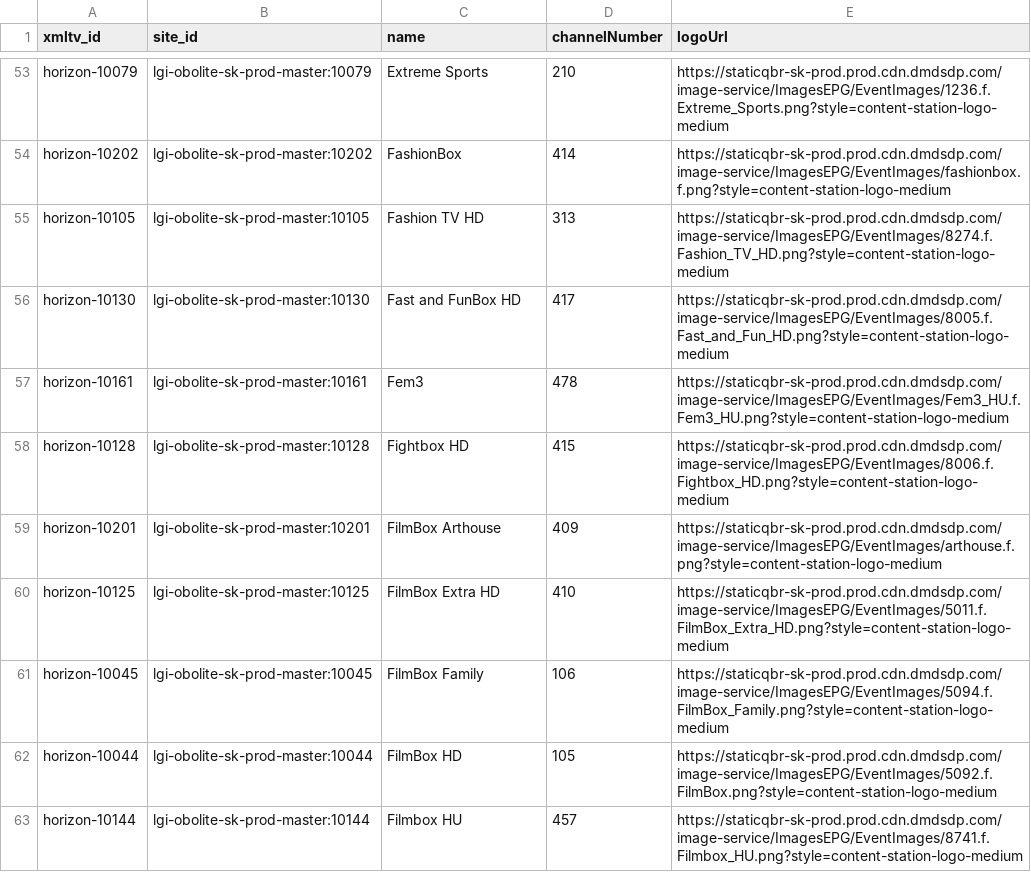
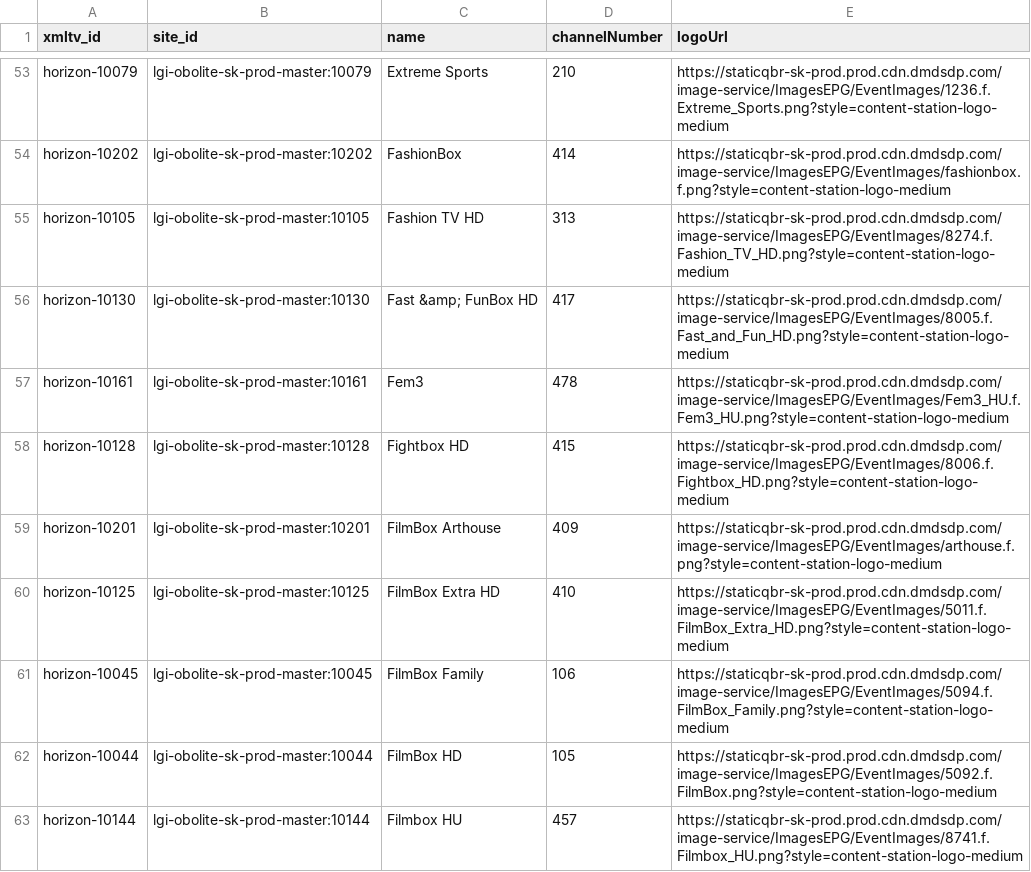
Before and after one commit to milankomaj/data, a CSV file: epg-grabber/csv/horizon.tv_sk.chanell.csv, drawn as a sheet; only a part is shown, gaps mark what is left out.

```diff
--- a/epg-grabber/csv/horizon.tv_sk.chanell.csv
+++ b/epg-grabber/csv/horizon.tv_sk.chanell.csv
@@ -55,3 +55,3 @@ horizon-10202,lgi-obolite-sk-prod-master:10202,FashionBox,414,https://staticqbr-
 horizon-10105,lgi-obolite-sk-prod-master:10105,Fashion TV HD,313,https://staticqbr-sk-prod.prod.cdn.dmdsdp.com/image-service/ImagesEPG/EventImages/8274.f.Fashion_TV_HD.png?style=content-station-logo-medium
-horizon-10130,lgi-obolite-sk-prod-master:10130,Fast and FunBox HD,417,https://staticqbr-sk-prod.prod.cdn.dmdsdp.com/image-service/ImagesEPG/EventImages/8005.f.Fast_and_Fun_HD.png?style=content-station-logo-medium
+horizon-10130,lgi-obolite-sk-prod-master:10130,Fast &amp; FunBox HD,417,https://staticqbr-sk-prod.prod.cdn.dmdsdp.com/image-service/ImagesEPG/EventImages/8005.f.Fast_and_Fun_HD.png?style=content-station-logo-medium
 horizon-10161,lgi-obolite-sk-prod-master:10161,Fem3,478,https://staticqbr-sk-prod.prod.cdn.dmdsdp.com/image-service/ImagesEPG/EventImages/Fem3_HU.f.Fem3_HU.png?style=content-station-logo-medium
```
Also changed, not shown: epg-grabber/csv/codes.csv, epg-grabber/csv/programandroid.channels.csv, 4 other files.
